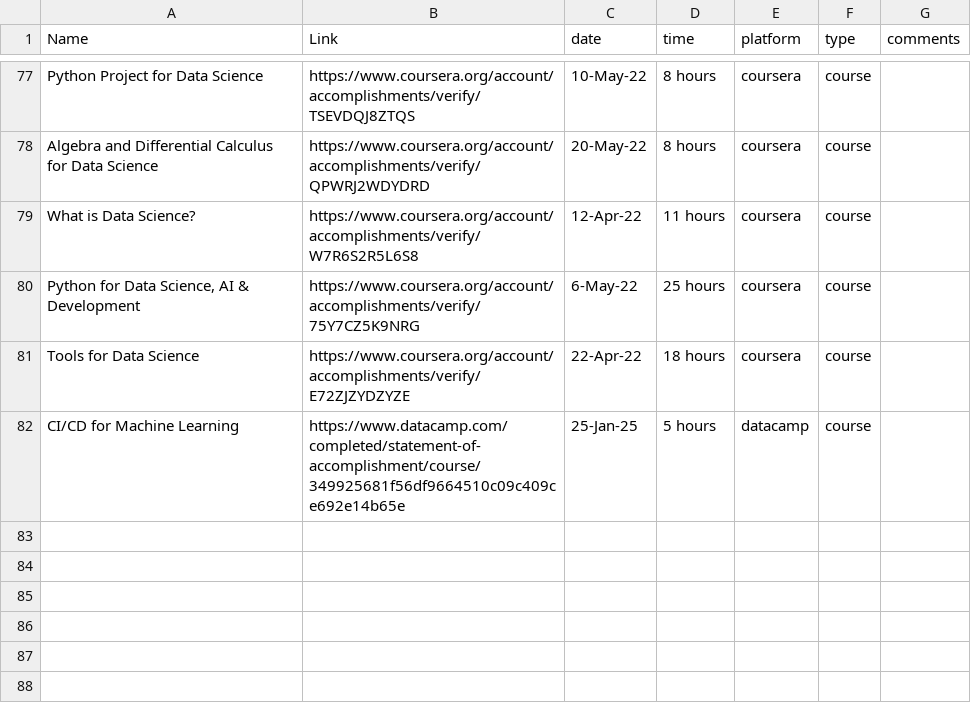
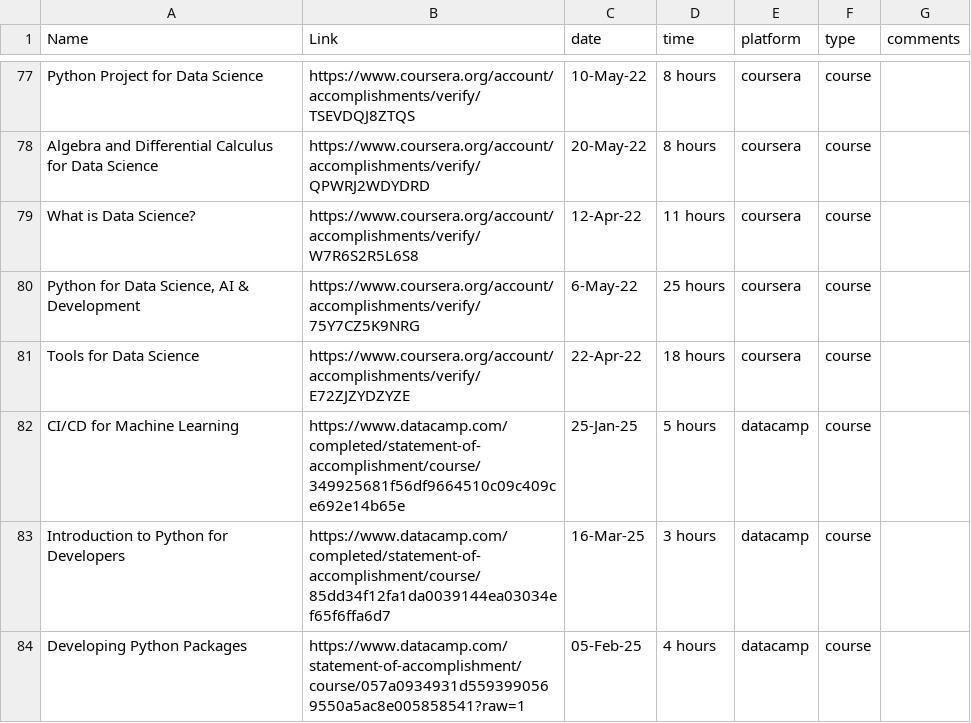
Before and after one commit to rdesfo/lll, a CSV file: lll_certs.csv, drawn as a sheet; only a part is shown, gaps mark what is left out.

Commit message:
added Introduction to Python for Developers and Developing Python Packages courses

```diff
--- a/lll_certs.csv
+++ b/lll_certs.csv
@@ -82 +82,3 @@ Tools for Data Science,https://www.coursera.org/account/accomplishments/verify/E
 CI/CD for Machine Learning,https://www.datacamp.com/completed/statement-of-accomplishment/course/349925681f56df9664510c09c409ce692e14b65e,25-Jan-25,5 hours,datacamp,course,
+Introduction to Python for Developers,https://www.datacamp.com/completed/statement-of-accomplishment/course/85dd34f12fa1da0039144ea03034ef65f6ffa6d7,16-Mar-25,3 hours,datacamp,course,
+Developing Python Packages,https://www.datacamp.com/statement-of-accomplishment/course/057a0934931d5593990569550a5ac8e005858541?raw=1,05-Feb-25,4 hours,datacamp,course,
```
